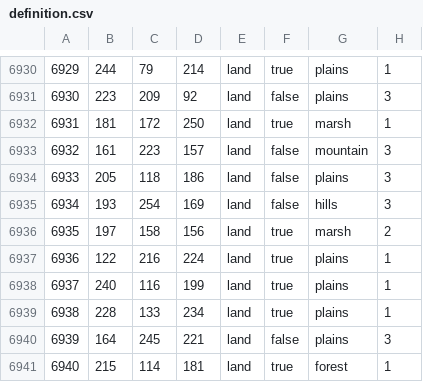
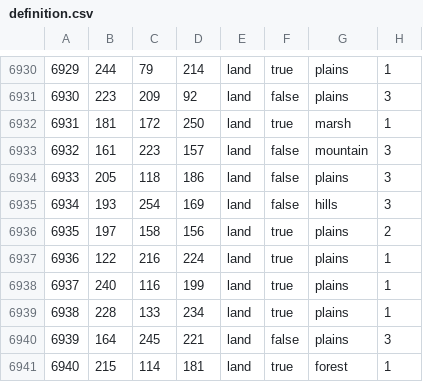
Before and after one commit to Feveros/ProjectUlysses_test, a CSV file: map/definition.csv, drawn as a sheet; only a part is shown, gaps mark what is left out; the diff covers the shown part only.

```diff
--- a/map/definition.csv
+++ b/map/definition.csv
@@ -6935,3 +6935,3 @@
 6934;193;254;169;land;false;hills;3
-6935;197;158;156;land;true;marsh;2
+6935;197;158;156;land;true;plains;2
 6936;122;216;224;land;true;plains;1
```
Also changed, not shown: 5 edited cells elsewhere in this file, map/adjacencies.csv, 17 other files.
